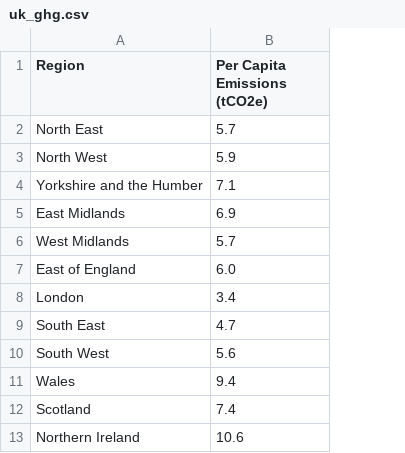
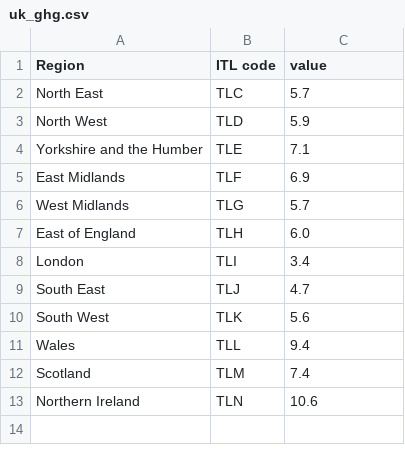
Before and after one commit to razvan-beldescu/razvan-beldescu.github.io, a CSV file: uk_ghg.csv, drawn as a sheet; addresses are those after the commit; the diff names each change by its address in the sheet, - before the commit and + after, or states it on an @@ line.

Commit message:
Add files via upload

```diff
--- a/uk_ghg.csv
+++ b/uk_ghg.csv
+column B (ITL code), rows 2-13: TLC | TLD | TLE | TLF | TLG | TLH | TLI | TLJ | TLK | TLL | TLM | TLN
-C1: Per Capita Emissions (tCO2e)
+C1: value
```
